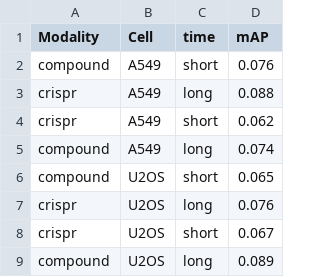
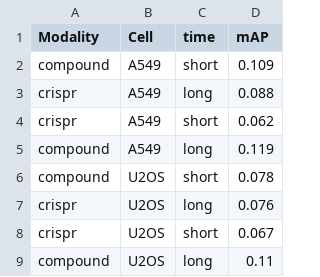
Before and after one commit to jump-cellpainting/2024_Chandrasekaran_NatureMethods, a CSV file: benchmark/output/cellprofiler_matching_map.csv, drawn as a sheet.

```diff
--- a/benchmark/output/cellprofiler_matching_map.csv
+++ b/benchmark/output/cellprofiler_matching_map.csv
@@ -1,9 +1,9 @@
 Modality,Cell,time,mAP
-compound,A549,short,0.076
+compound,A549,short,0.109
 crispr,A549,long,0.088
 crispr,A549,short,0.062
-compound,A549,long,0.074
-compound,U2OS,short,0.065
+compound,A549,long,0.119
+compound,U2OS,short,0.078
 crispr,U2OS,long,0.076
 crispr,U2OS,short,0.067
-compound,U2OS,long,0.089
+compound,U2OS,long,0.11
```
Also changed, not shown: benchmark/output/cellprofiler_gene_compound_matching_ap.csv, benchmark/output/deepprofiler_gene_compound_matching_ap.csv, 22 other files.
